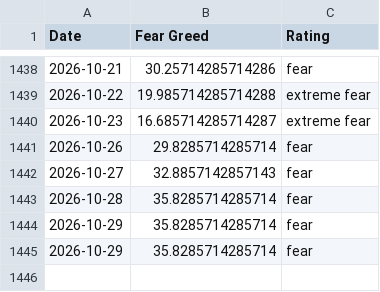
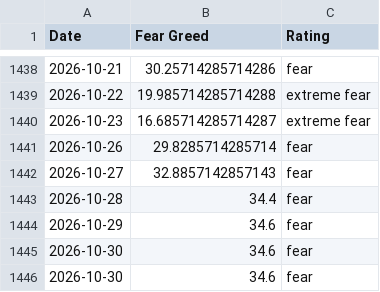
Before and after one commit to darrencjh8/fear-greed-data, a CSV file: datasets/cnn_fear_greed.csv, drawn as a sheet; only a part is shown, gaps mark what is left out.

```diff
--- a/datasets/cnn_fear_greed.csv
+++ b/datasets/cnn_fear_greed.csv
@@ -1442,4 +1442,5 @@ Date,Fear Greed,Rating
 2026-10-27,32.8857142857143,fear
-2026-10-28,35.8285714285714,fear
-2026-10-29,35.8285714285714,fear
-2026-10-29,35.8285714285714,fear
+2026-10-28,34.4,fear
+2026-10-29,34.6,fear
+2026-10-30,34.6,fear
+2026-10-30,34.6,fear
```
Also changed, not shown: fear-greed.csv, 1 other file.
